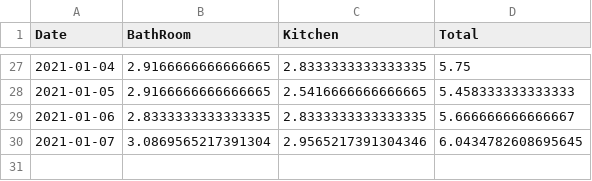
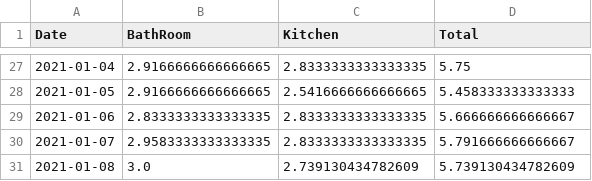
Before and after one commit to castorfou/squeezebox_wlanpoke_plot, a CSV file: dataset/failure.csv, drawn as a sheet; only a part is shown, gaps mark what is left out.

```diff
--- a/dataset/failure.csv
+++ b/dataset/failure.csv
@@ -29,2 +29,3 @@ Date,BathRoom,Kitchen,Total
 2021-01-06,2.8333333333333335,2.8333333333333335,5.666666666666667
-2021-01-07,3.0869565217391304,2.9565217391304346,6.0434782608695645
+2021-01-07,2.9583333333333335,2.8333333333333335,5.791666666666667
+2021-01-08,3.0,2.739130434782609,5.739130434782609
```
Also changed, not shown: dataset/squeezebox.csv, 7 other files.
